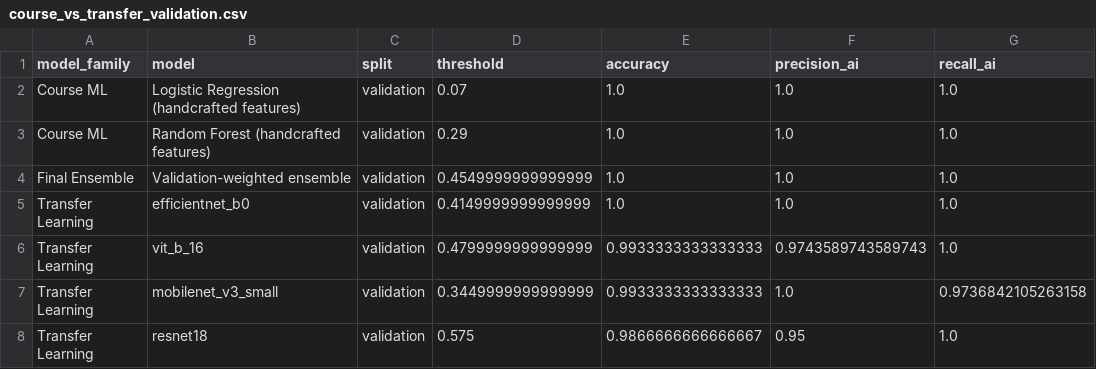
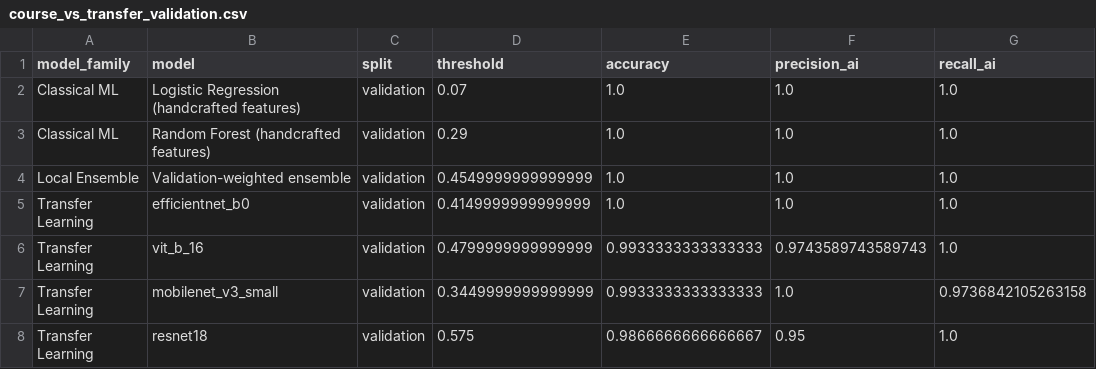
Before and after one commit to Theo9598/ai-vs-real-image-detector, a CSV file: results/course_vs_transfer_validation.csv, drawn as a sheet; only a part is shown; the diff names each change by its address in the sheet, - before the commit and + after, or states it on an @@ line.

```diff
--- a/results/course_vs_transfer_validation.csv
+++ b/results/course_vs_transfer_validation.csv
-A2:A3 (model_family): Course ML
+A2:A3 (model_family): Classical ML
-A4 (model_family): Final Ensemble
+A4 (model_family): Local Ensemble
```
Also changed, not shown: results/course_vs_transfer_comparison.csv, results/course_vs_transfer_test.csv, 12 other files.
